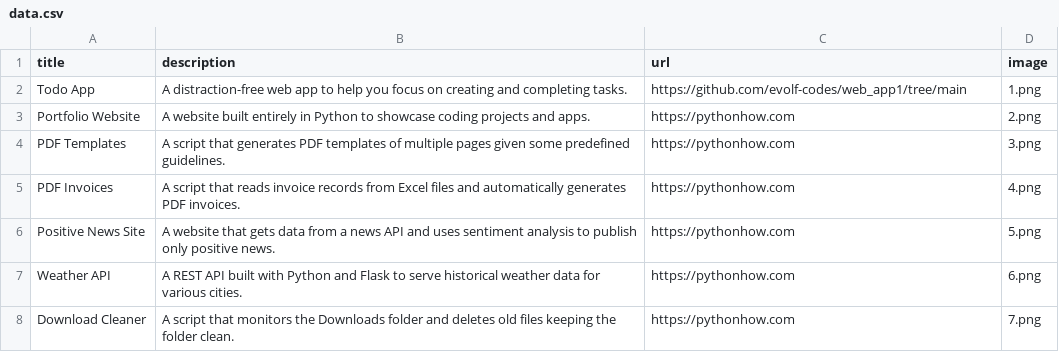
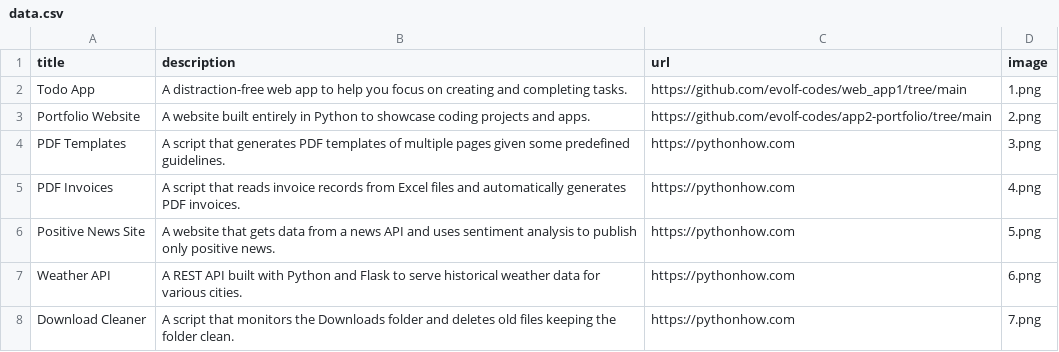
Before and after one commit to evolf-codes/app2-portfolio, a CSV file: data.csv, drawn as a sheet; only a part is shown.

Commit message:
update link

```diff
--- a/data.csv
+++ b/data.csv
@@ -2,3 +2,3 @@ title;description;url;image
 Todo App;A distraction-free web app to help you focus on creating and completing tasks.;https://github.com/evolf-codes/web_app1/tree/main;1.png
-Portfolio Website;A website built entirely in Python to showcase coding projects and apps.;https://pythonhow.com;2.png
+Portfolio Website;A website built entirely in Python to showcase coding projects and apps.;https://github.com/evolf-codes/app2-portfolio/tree/main;2.png
 PDF Templates;A script that generates PDF templates of multiple pages given some predefined guidelines.;https://pythonhow.com;3.png
```
